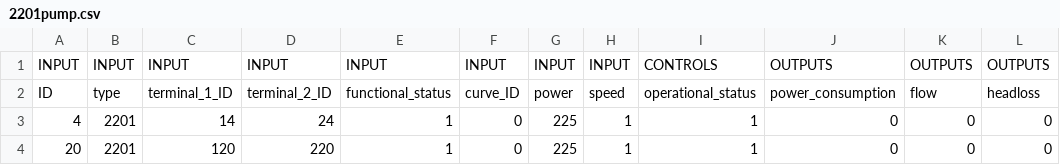
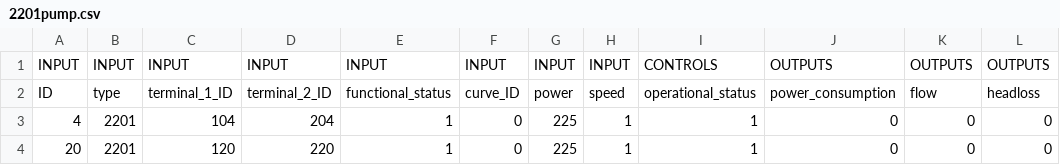
Before and after one commit to btgorman/RISE-power-water-ss-1phase, a CSV file: data_water/network-water/2201pump.csv, drawn as a sheet; only a part is shown; the diff names each change by its address in the sheet, - before the commit and + after, or states it on an @@ line.

```diff
--- a/data_water/network-water/2201pump.csv
+++ b/data_water/network-water/2201pump.csv
-C3: 14
+C3: 104
-D3: 24
+D3: 204
```
Also changed, not shown: data_water/network-water/2100junction.csv, data_water/network-water/2200pipe.csv, 11 other files.
